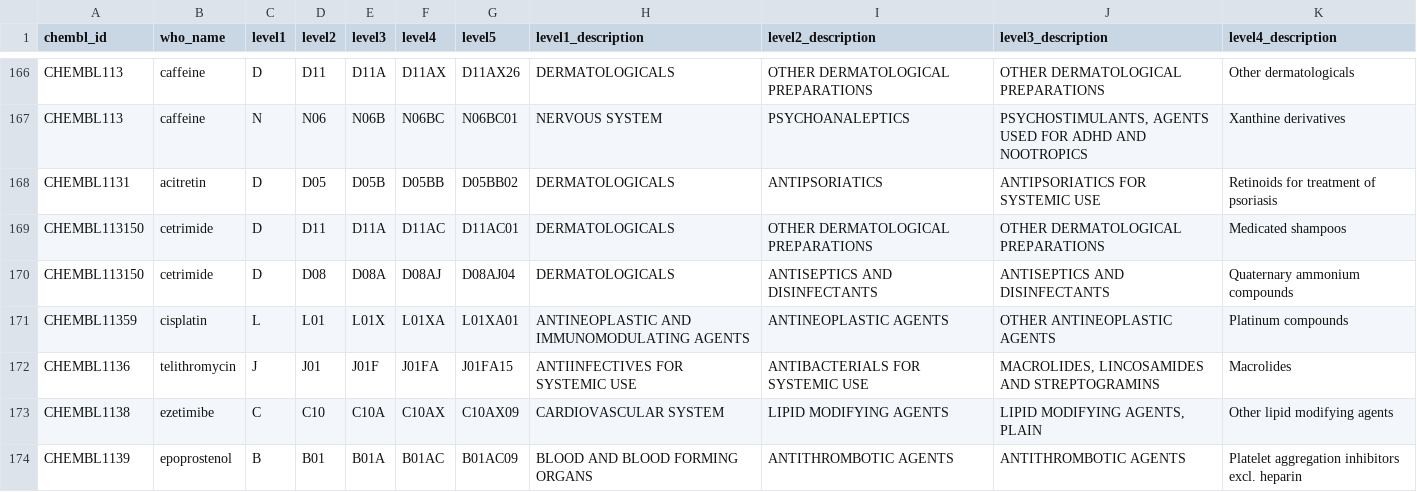
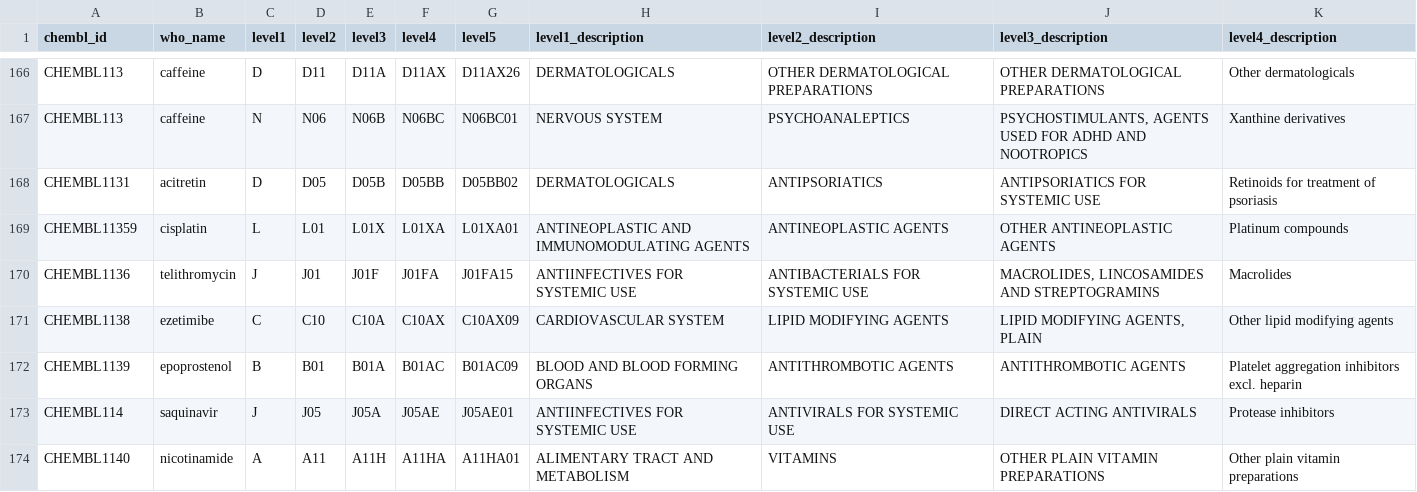
Before and after one commit to HermannKroll/NarrativeAnnotation, a CSV file: resources/chembl_atc_classification.csv, drawn as a sheet; only a part is shown, gaps mark what is left out; the shorter side is filled out with more unchanged rows; the diff names each change by its address in the sheet, - before the commit and + after, or states it on an @@ line.

Commit message:
remove missing chembl drug from ATC

```diff
--- a/resources/chembl_atc_classification.csv
+++ b/resources/chembl_atc_classification.csv
-row 169: CHEMBL113150 | cetrimide | D | D11 | D11A | D11AC | D11AC01 | DERMATOLOGICALS | OTHER DERMATOLOGICAL PREPARATIONS | OTHER DERMATOLOGICAL PREPARATIONS | Medicated shampoos
-row 170: CHEMBL113150 | cetrimide | D | D08 | D08A | D08AJ | D08AJ04 | DERMATOLOGICALS | ANTISEPTICS AND DISINFECTANTS | ANTISEPTICS AND DISINFECTANTS | Quaternary ammonium compounds
```
